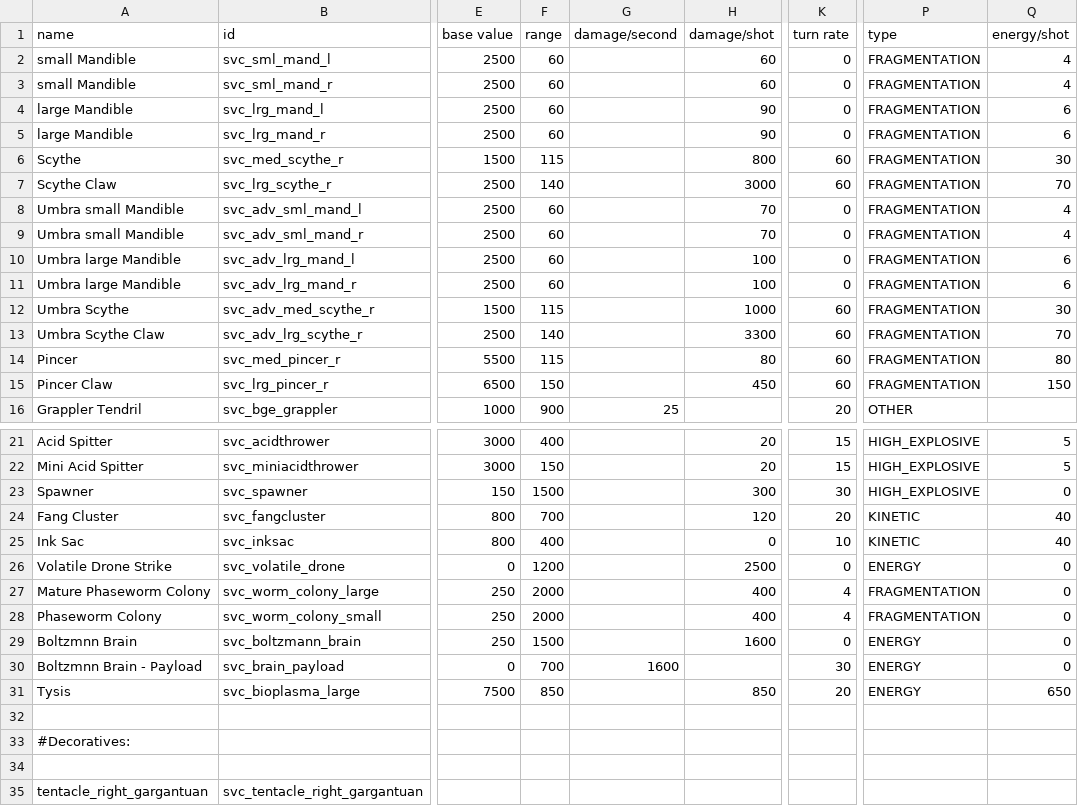
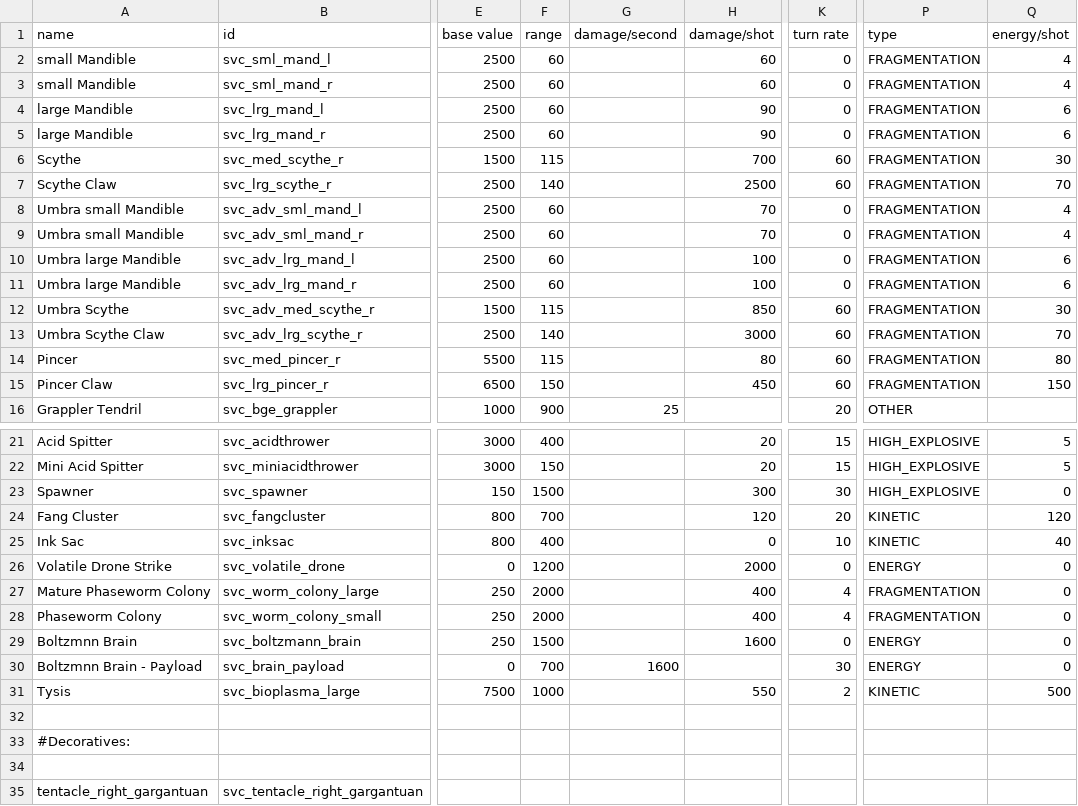
Before and after one commit to DesperatePeter/starsector-symbiotic-void-creatures, a CSV file: data/weapons/weapon_data.csv, drawn as a sheet; only a part is shown, gaps mark what is left out; the diff names each change by its address in the sheet, - before the commit and + after, or states it on an @@ line.

```diff
--- a/data/weapons/weapon_data.csv
+++ b/data/weapons/weapon_data.csv
-H6 (damage/shot): 800
+H6 (damage/shot): 700
-H7 (damage/shot): 3000
+H7 (damage/shot): 2500
-H12 (damage/shot): 1000
+H12 (damage/shot): 850
-H13 (damage/shot): 3300
+H13 (damage/shot): 3000
-Q24 (energy/shot): 40
+Q24 (energy/shot): 120
-H26 (damage/shot): 2500
+H26 (damage/shot): 2000
-F31 (range): 850
+F31 (range): 1000
-H31 (damage/shot): 850
+H31 (damage/shot): 550
-K31 (turn rate): 20
+K31 (turn rate): 2
-P31 (type): ENERGY
+P31 (type): KINETIC
-Q31 (energy/shot): 650
+Q31 (energy/shot): 500
```
Also changed, not shown: 8 other files.
